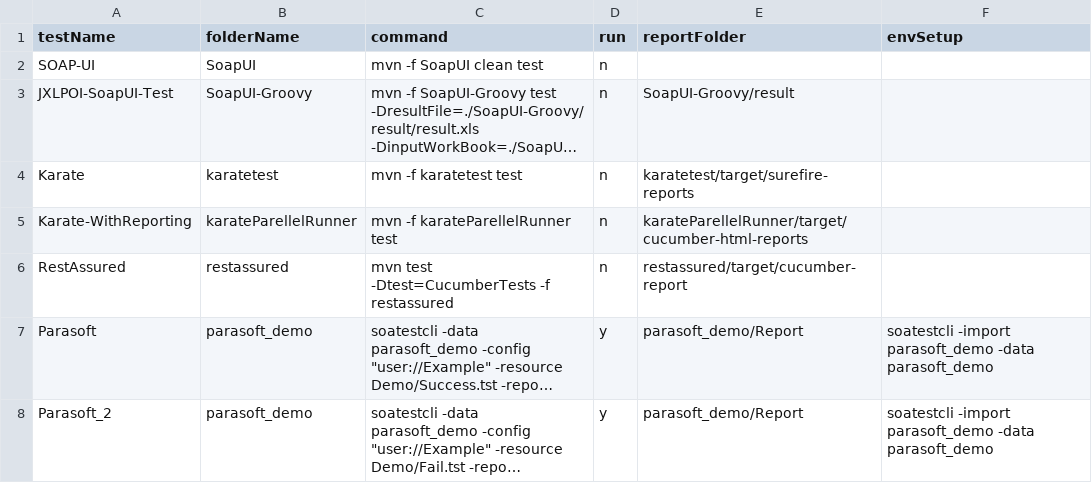
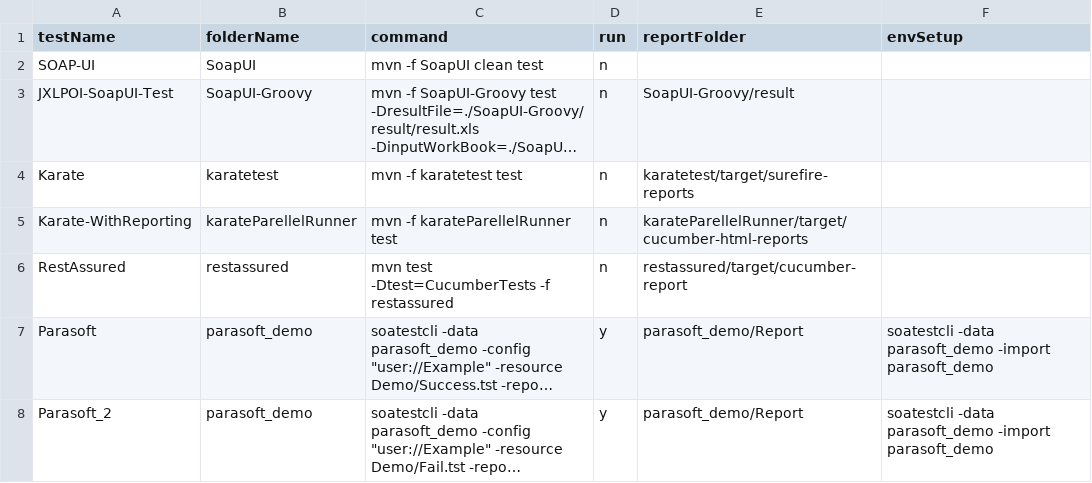
Before and after one commit to abhishekchh/dump_files, a CSV file: list.csv, drawn as a sheet; long unchanged cells end in …; the diff names each change by its address in the sheet, - before the commit and + after, or states it on an @@ line.

Commit message:
env set up

```diff
--- a/list.csv
+++ b/list.csv
-F7:F8 (envSetup): soatestcli -import parasoft_demo -data parasoft_demo
+F7:F8 (envSetup): soatestcli -data parasoft_demo -import parasoft_demo
```
